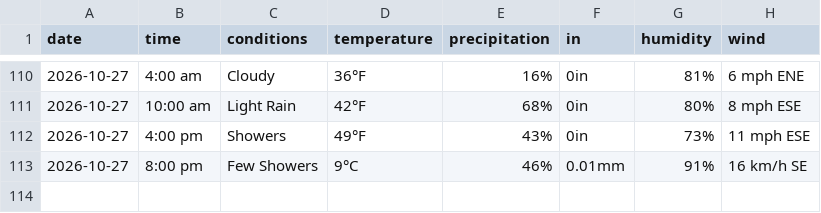
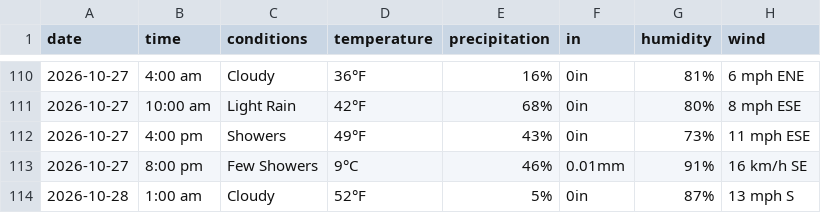
Before and after one commit to dpteddy/SDC-dashboard, a CSV file: data/weather_data.csv, drawn as a sheet; only a part is shown, gaps mark what is left out.

```diff
--- a/data/weather_data.csv
+++ b/data/weather_data.csv
@@ -113 +113,2 @@ date,time,conditions,temperature,precipitation,in,humidity,wind
 2026-10-27,8:00 pm,Few Showers,9°C,46%,0.01mm,91%,16 km/h SE
+2026-10-28,1:00 am,Cloudy,52°F,5%,0in,87%,13 mph S
```
